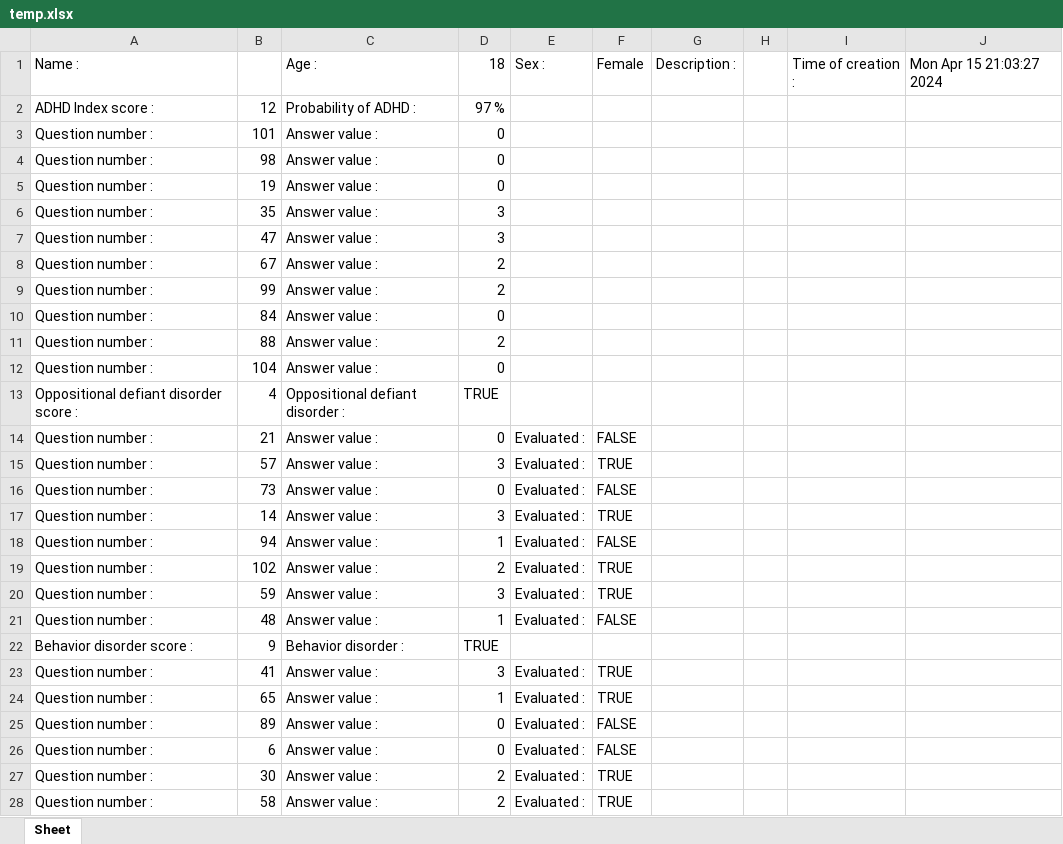
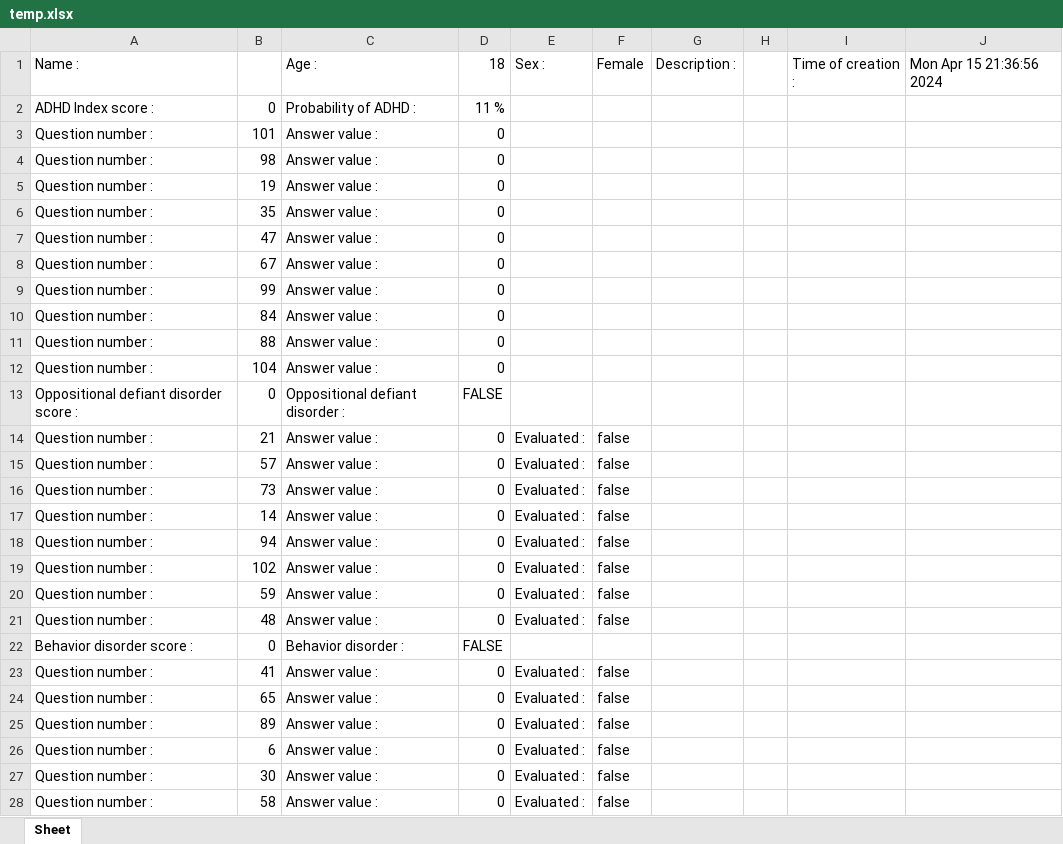
Before and after one commit to DarkBenky/survey-psych, an Excel workbook: temp.xlsx, sheet Sheet, drawn as a sheet; only a part is shown; values as stored, in another font and other column widths than the file's, no cell formats; the diff covers the shown part only; the diff names each change by its address in the sheet, - before the commit and + after, or states it on an @@ line.

```diff
--- a/temp.xlsx (sheet Sheet)
+++ b/temp.xlsx (sheet Sheet)
-J1: Mon Apr 15 21:03:27 2024
+J1: Mon Apr 15 21:36:56 2024
-B2: 12
+B2: 0
-D2: 97 %
+D2: 11 %
-D6:D7: 3
+D6:D7: 0
-D8:D9: 2
+D8:D9: 0
-D11: 2
+D11: 0
-B13: 4
+B13: 0
-D13: TRUE
+D13: FALSE
-F14: FALSE
+F14: false
-D15: 3
+D15: 0
-F15: TRUE
+F15: false
-F16: FALSE
+F16: false
-D17: 3
+D17: 0
-F17: TRUE
+F17: false
-D18: 1
+D18: 0
-F18: FALSE
+F18: false
-D19: 2
+D19: 0
-F19:F20: TRUE
+F19:F20: false
-D20: 3
+D20: 0
-D21: 1
+D21: 0
-F21: FALSE
+F21: false
-B22: 9
+B22: 0
-D22: TRUE
+D22: FALSE
-D23: 3
+D23: 0
-F23:F24: TRUE
+F23:F24: false
-D24: 1
+D24: 0
-F25:F26: FALSE
+F25:F26: false
-D27:D28: 2
+D27:D28: 0
-F27:F28: TRUE
+F27:F28: false
```
Also changed, not shown: 104 edited cells elsewhere in this sheet, cell formats, 2 other files.
